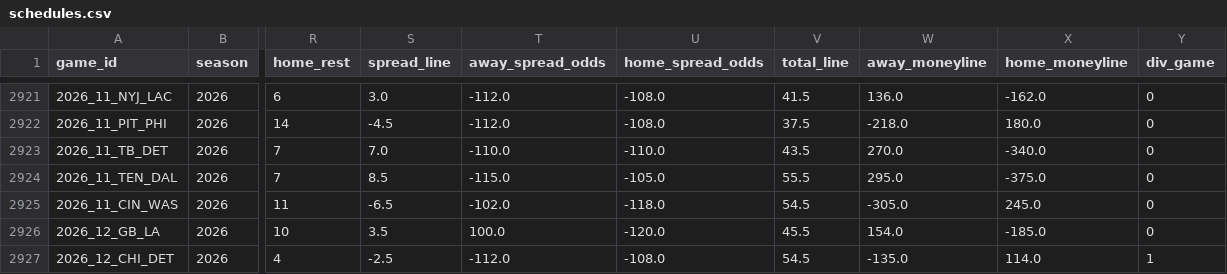
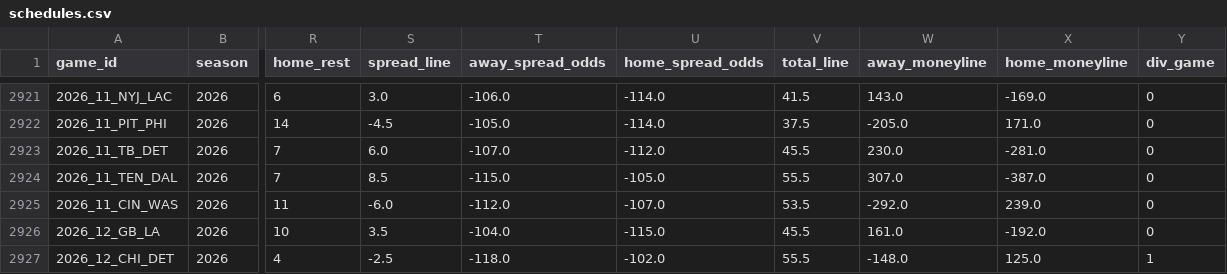
Before and after one commit to jack-more/MORELLOSIMS, a CSV file: nfl_pipeline/data/schedules.csv, drawn as a sheet; only a part is shown, gaps mark what is left out; the diff covers the shown part only; the diff names each change by its address in the sheet, - before the commit and + after, or states it on an @@ line.

```diff
--- a/nfl_pipeline/data/schedules.csv
+++ b/nfl_pipeline/data/schedules.csv
-T2921 (away_spread_odds): -112.0
+T2921 (away_spread_odds): -106.0
-U2921:U2922 (home_spread_odds): -108.0
+U2921:U2922 (home_spread_odds): -114.0
-W2921 (away_moneyline): 136.0
+W2921 (away_moneyline): 143.0
-X2921 (home_moneyline): -162.0
+X2921 (home_moneyline): -169.0
-T2922 (away_spread_odds): -112.0
+T2922 (away_spread_odds): -105.0
-W2922 (away_moneyline): -218.0
+W2922 (away_moneyline): -205.0
-X2922 (home_moneyline): 180.0
+X2922 (home_moneyline): 171.0
-S2923 (spread_line): 7.0
+S2923 (spread_line): 6.0
-T2923 (away_spread_odds): -110.0
+T2923 (away_spread_odds): -107.0
-U2923 (home_spread_odds): -110.0
+U2923 (home_spread_odds): -112.0
-V2923 (total_line): 43.5
+V2923 (total_line): 45.5
-W2923 (away_moneyline): 270.0
+W2923 (away_moneyline): 230.0
-X2923 (home_moneyline): -340.0
+X2923 (home_moneyline): -281.0
-W2924 (away_moneyline): 295.0
+W2924 (away_moneyline): 307.0
-X2924 (home_moneyline): -375.0
+X2924 (home_moneyline): -387.0
-S2925 (spread_line): -6.5
+S2925 (spread_line): -6.0
-T2925 (away_spread_odds): -102.0
+T2925 (away_spread_odds): -112.0
-U2925 (home_spread_odds): -118.0
+U2925 (home_spread_odds): -107.0
-V2925 (total_line): 54.5
+V2925 (total_line): 53.5
-W2925 (away_moneyline): -305.0
+W2925 (away_moneyline): -292.0
-X2925 (home_moneyline): 245.0
+X2925 (home_moneyline): 239.0
-T2926 (away_spread_odds): 100.0
+T2926 (away_spread_odds): -104.0
-U2926 (home_spread_odds): -120.0
+U2926 (home_spread_odds): -115.0
-W2926 (away_moneyline): 154.0
+W2926 (away_moneyline): 161.0
-X2926 (home_moneyline): -185.0
+X2926 (home_moneyline): -192.0
-T2927 (away_spread_odds): -112.0
+T2927 (away_spread_odds): -118.0
-U2927 (home_spread_odds): -108.0
+U2927 (home_spread_odds): -102.0
-V2927 (total_line): 54.5
+V2927 (total_line): 55.5
-W2927 (away_moneyline): -135.0
+W2927 (away_moneyline): -148.0
-X2927 (home_moneyline): 114.0
+X2927 (home_moneyline): 125.0
```
Also changed, not shown: 67 edited cells elsewhere in this file, 1 other file.
